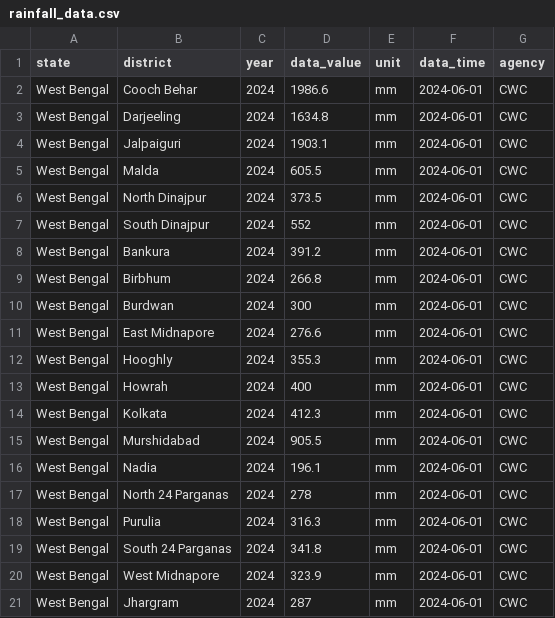
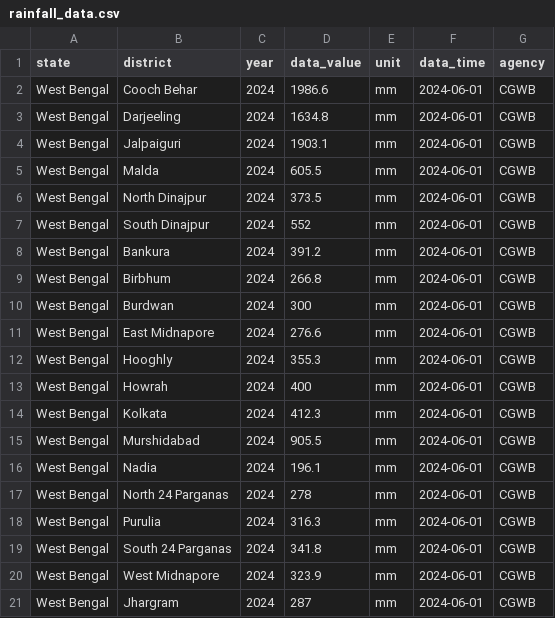
Before and after one commit to PRIYUNSHU21/CGWB_BACKEND, a CSV file: rainfall_data.csv, drawn as a sheet.

Commit message:
Update rainfall data agency to CGWB and fix test script agency for rainfall

```diff
--- a/rainfall_data.csv
+++ b/rainfall_data.csv
@@ -1,21 +1,21 @@
 state,district,year,data_value,unit,data_time,agency
-West Bengal,Cooch Behar,2024,1986.6,mm,2024-06-01,CWC
-West Bengal,Darjeeling,2024,1634.8,mm,2024-06-01,CWC
-West Bengal,Jalpaiguri,2024,1903.1,mm,2024-06-01,CWC
-West Bengal,Malda,2024,605.5,mm,2024-06-01,CWC
-West Bengal,North Dinajpur,2024,373.5,mm,2024-06-01,CWC
-West Bengal,South Dinajpur,2024,552,mm,2024-06-01,CWC
-West Bengal,Bankura,2024,391.2,mm,2024-06-01,CWC
-West Bengal,Birbhum,2024,266.8,mm,2024-06-01,CWC
-West Bengal,Burdwan,2024,300,mm,2024-06-01,CWC
-West Bengal,East Midnapore,2024,276.6,mm,2024-06-01,CWC
-West Bengal,Hooghly,2024,355.3,mm,2024-06-01,CWC
-West Bengal,Howrah,2024,400,mm,2024-06-01,CWC
-West Bengal,Kolkata,2024,412.3,mm,2024-06-01,CWC
-West Bengal,Murshidabad,2024,905.5,mm,2024-06-01,CWC
-West Bengal,Nadia,2024,196.1,mm,2024-06-01,CWC
-West Bengal,North 24 Parganas,2024,278,mm,2024-06-01,CWC
-West Bengal,Purulia,2024,316.3,mm,2024-06-01,CWC
-West Bengal,South 24 Parganas,2024,341.8,mm,2024-06-01,CWC
-West Bengal,West Midnapore,2024,323.9,mm,2024-06-01,CWC
-West Bengal,Jhargram,2024,287,mm,2024-06-01,CWC
+West Bengal,Cooch Behar,2024,1986.6,mm,2024-06-01,CGWB
+West Bengal,Darjeeling,2024,1634.8,mm,2024-06-01,CGWB
+West Bengal,Jalpaiguri,2024,1903.1,mm,2024-06-01,CGWB
+West Bengal,Malda,2024,605.5,mm,2024-06-01,CGWB
+West Bengal,North Dinajpur,2024,373.5,mm,2024-06-01,CGWB
+West Bengal,South Dinajpur,2024,552,mm,2024-06-01,CGWB
+West Bengal,Bankura,2024,391.2,mm,2024-06-01,CGWB
+West Bengal,Birbhum,2024,266.8,mm,2024-06-01,CGWB
+West Bengal,Burdwan,2024,300,mm,2024-06-01,CGWB
+West Bengal,East Midnapore,2024,276.6,mm,2024-06-01,CGWB
+West Bengal,Hooghly,2024,355.3,mm,2024-06-01,CGWB
+West Bengal,Howrah,2024,400,mm,2024-06-01,CGWB
+West Bengal,Kolkata,2024,412.3,mm,2024-06-01,CGWB
+West Bengal,Murshidabad,2024,905.5,mm,2024-06-01,CGWB
+West Bengal,Nadia,2024,196.1,mm,2024-06-01,CGWB
+West Bengal,North 24 Parganas,2024,278,mm,2024-06-01,CGWB
+West Bengal,Purulia,2024,316.3,mm,2024-06-01,CGWB
+West Bengal,South 24 Parganas,2024,341.8,mm,2024-06-01,CGWB
+West Bengal,West Midnapore,2024,323.9,mm,2024-06-01,CGWB
+West Bengal,Jhargram,2024,287,mm,2024-06-01,CGWB
```
Also changed, not shown: 1 other file.
